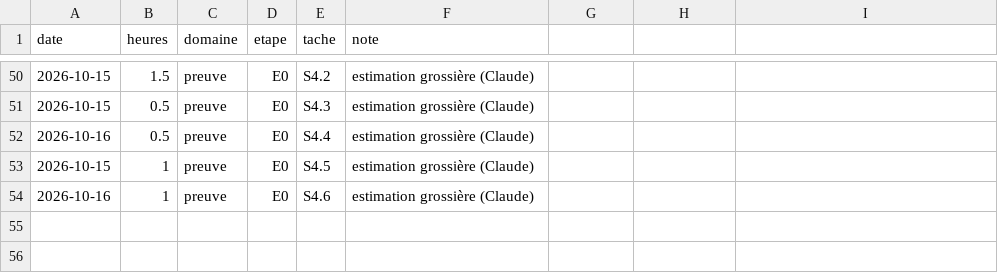
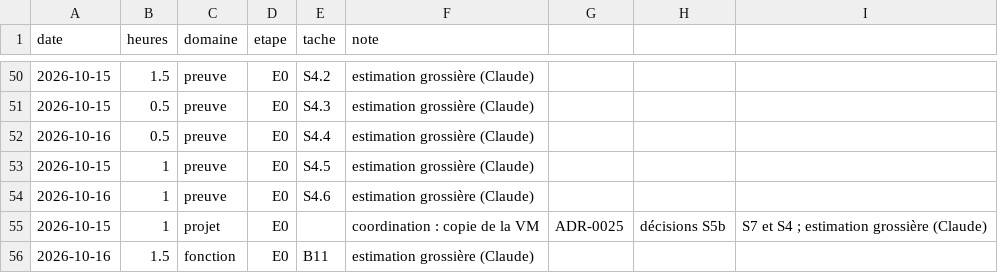
Before and after one commit to jvdbiest/Otlet, a CSV file: docs/projet/journal-temps.csv, drawn as a sheet; only a part is shown, gaps mark what is left out.

```diff
--- a/docs/projet/journal-temps.csv
+++ b/docs/projet/journal-temps.csv
@@ -54 +54,3 @@ date,heures,domaine,etape,tache,note
 2026-10-16,1,preuve,E0,S4.6,estimation grossière (Claude)
+2026-10-15,1,projet,E0,,coordination : copie de la VM, ADR-0025, décisions S5b, S7 et S4 ; estimation grossière (Claude)
+2026-10-16,1.5,fonction,E0,B11,estimation grossière (Claude)
```
Also changed, not shown: docs/projet/backlog-E0.csv, 2 other files.
